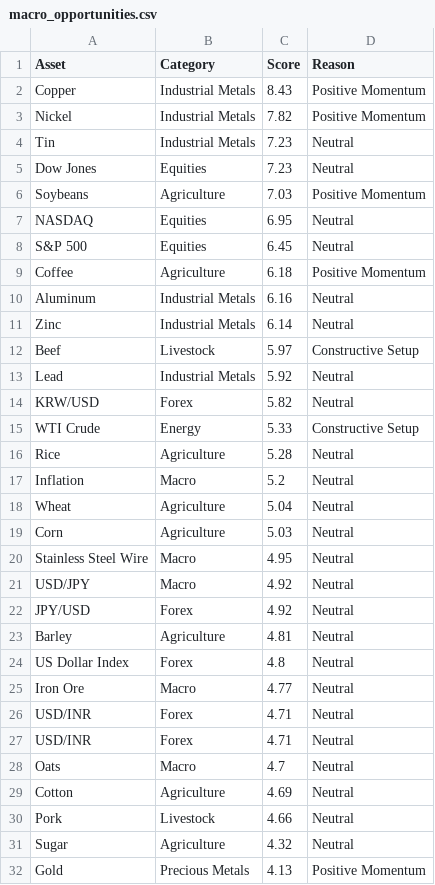
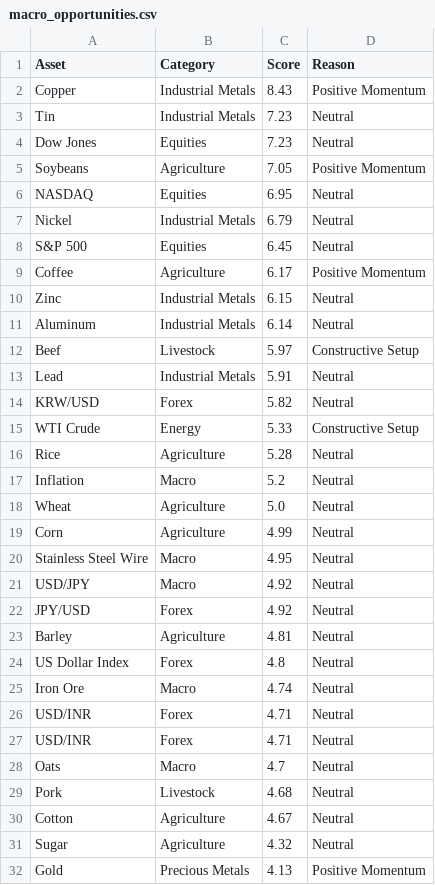
Before and after one commit to Rajatpatyal/Fred_Commodity_Yield, a CSV file: output/macro_opportunities.csv, drawn as a sheet; only a part is shown.

```diff
--- a/output/macro_opportunities.csv
+++ b/output/macro_opportunities.csv
@@ -2,13 +2,13 @@ Asset,Category,Score,Reason
 Copper,Industrial Metals,8.43,Positive Momentum
-Nickel,Industrial Metals,7.82,Positive Momentum
 Tin,Industrial Metals,7.23,Neutral
 Dow Jones,Equities,7.23,Neutral
-Soybeans,Agriculture,7.03,Positive Momentum
+Soybeans,Agriculture,7.05,Positive Momentum
 NASDAQ,Equities,6.95,Neutral
+Nickel,Industrial Metals,6.79,Neutral
 S&P 500,Equities,6.45,Neutral
-Coffee,Agriculture,6.18,Positive Momentum
-Aluminum,Industrial Metals,6.16,Neutral
-Zinc,Industrial Metals,6.14,Neutral
+Coffee,Agriculture,6.17,Positive Momentum
+Zinc,Industrial Metals,6.15,Neutral
+Aluminum,Industrial Metals,6.14,Neutral
 Beef,Livestock,5.97,Constructive Setup
-Lead,Industrial Metals,5.92,Neutral
+Lead,Industrial Metals,5.91,Neutral
 KRW/USD,Forex,5.82,Neutral
@@ -17,4 +17,4 @@ Rice,Agriculture,5.28,Neutral
 Inflation,Macro,5.2,Neutral
-Wheat,Agriculture,5.04,Neutral
-Corn,Agriculture,5.03,Neutral
+Wheat,Agriculture,5.0,Neutral
+Corn,Agriculture,4.99,Neutral
 Stainless Steel Wire,Macro,4.95,Neutral
@@ -24,3 +24,3 @@ Barley,Agriculture,4.81,Neutral
 US Dollar Index,Forex,4.8,Neutral
-Iron Ore,Macro,4.77,Neutral
+Iron Ore,Macro,4.74,Neutral
 USD/INR,Forex,4.71,Neutral
@@ -28,4 +28,4 @@ USD/INR,Forex,4.71,Neutral
 Oats,Macro,4.7,Neutral
-Cotton,Agriculture,4.69,Neutral
-Pork,Livestock,4.66,Neutral
+Pork,Livestock,4.68,Neutral
+Cotton,Agriculture,4.67,Neutral
 Sugar,Agriculture,4.32,Neutral
```
Also changed, not shown: output/macro_snapshot.csv, output/macro_spreads.csv, 8 other files.
